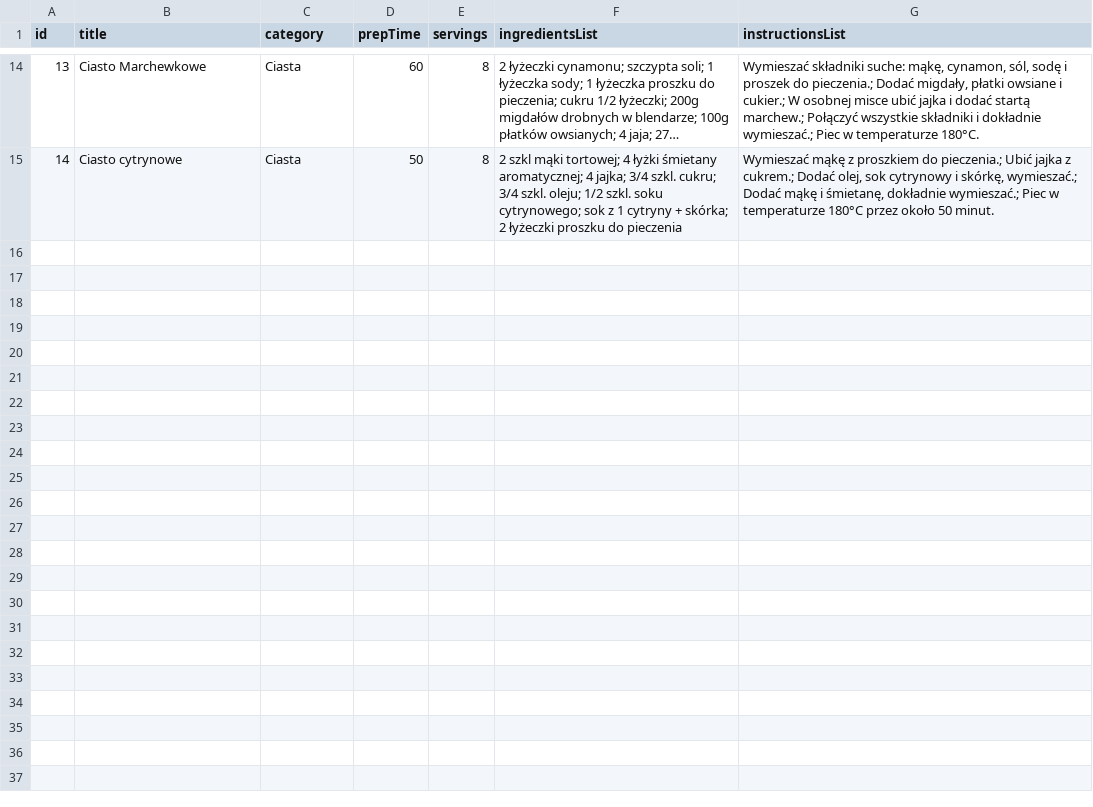
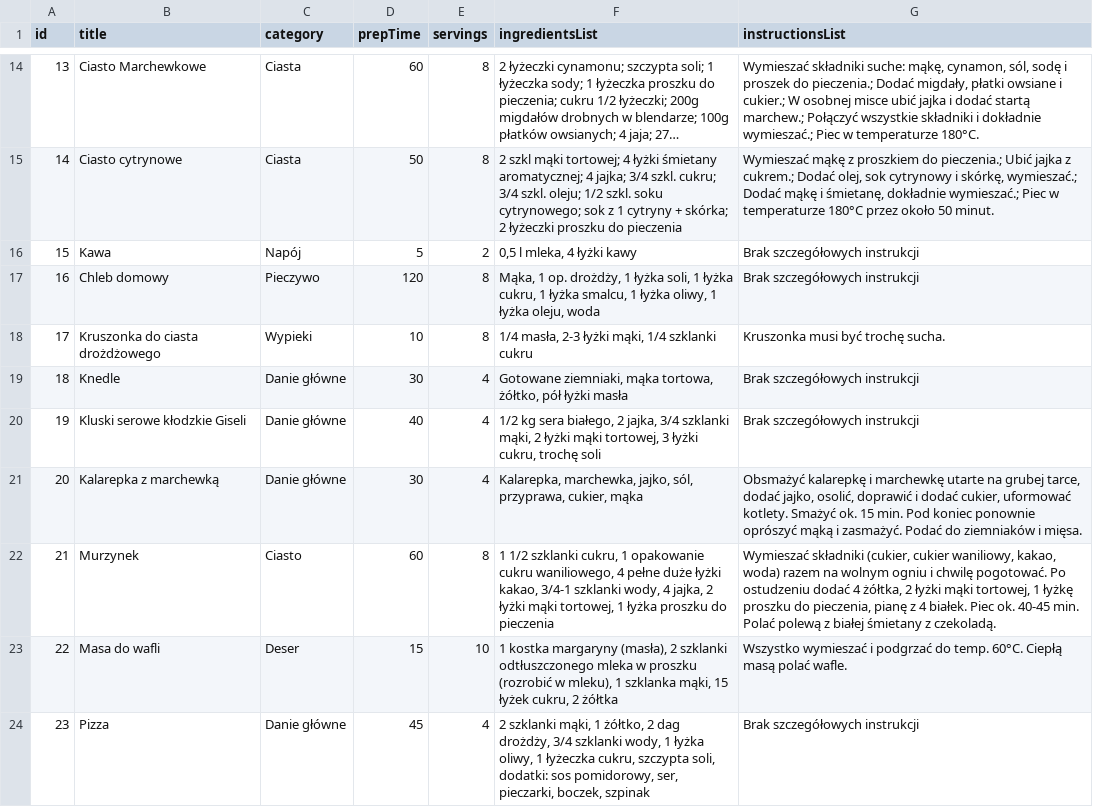
Before and after one commit to guziczak/apps, a CSV file: cook/recipes.csv, drawn as a sheet; only a part is shown, gaps mark what is left out; long unchanged cells end in …; the diff covers the shown part only; the diff names each change by its address in the sheet, - before the commit and + after, or states it on an @@ line.

Commit message:
Update recipes.csv

```diff
--- a/cook/recipes.csv
+++ b/cook/recipes.csv
+row 16: 15 | Kawa | Napój | 5 | 2 | 0,5 l mleka, 4 łyżki kawy | Brak szczegółowych instrukcji
+row 17: 16 | Chleb domowy | Pieczywo | 120 | 8 | Mąka, 1 op. drożdży, 1 łyżka soli, 1 łyżka cukru, 1 łyżka smalcu, 1 łyżka oliwy, 1 łyżka oleju, woda | Brak szczegółowych instrukcji
+row 18: 17 | Kruszonka do ciasta drożdżowego | Wypieki | 10 | 8 | 1/4 masła, 2-3 łyżki mąki, 1/4 szklanki cukru | Kruszonka musi być trochę sucha.
+row 19: 18 | Knedle | Danie główne | 30 | 4 | Gotowane ziemniaki, mąka tortowa, żółtko, pół łyżki masła | Brak szczegółowych instrukcji
+row 20: 19 | Kluski serowe kłodzkie Giseli | Danie główne | 40 | 4 | 1/2 kg sera białego, 2 jajka, 3/4 szklanki mąki, 2 łyżki mąki tortowej, 3 łyżki cukru, trochę soli | Brak szczegółowych instrukcji
+row 21: 20 | Kalarepka z marchewką | Danie główne | 30 | 4 | Kalarepka, marchewka, jajko, sól, przyprawa, cukier, mąka | Obsmażyć kalarepkę i marchewkę utarte na grubej tarce, dodać jajko, osolić, doprawić i dodać cukier, uformować kotlety. Smażyć ok. 15 min. Pod koniec ponownie oprószyć mąką i zasmażyć. Podać do ziemniaków i mięsa.
+row 22: 21 | Murzynek | Ciasto | 60 | 8 | 1 1/2 szklanki cukru, 1 opakowanie cukru waniliowego, 4 pełne duże łyżki kakao, 3/4-1 szklanki wody, 4 jajka, 2 łyżki mąki tortowej, 1 łyżka proszku do pieczenia | Wymieszać składniki (cukier, cukier waniliowy, kakao, woda) razem na wolnym ogniu i chwilę pogotować. Po ostudzeniu dodać 4 żółtka, 2 łyżki mąki tortowej, 1 łyżkę proszku do pieczenia, pianę z 4 białek. Piec ok. 40-45 min. Polać polewą z białej śmietany z czekoladą.
+row 23: 22 | Masa do wafli | Deser | 15 | 10 | 1 kostka margaryny (masła), 2 szklanki odtłuszczonego mleka w proszku (rozrobić w mleku), 1 szklanka mąki, 15 łyżek cukru, 2 żółtka | Wszystko wymieszać i podgrzać do temp. 60°C. Ciepłą masą polać wafle.
+row 24: 23 | Pizza | Danie główne | 45 | 4 | 2 szklanki mąki, 1 żółtko, 2 dag drożdży, 3/4 szklanki wody, 1 łyżka oliwy, 1 łyżeczka cukru, szczypta soli, dodatki: sos pomidorowy, ser, pieczarki, boczek, szpinak | Brak szczegółowych instrukcji
```
Also changed, not shown: 9 added rows elsewhere in this file.
